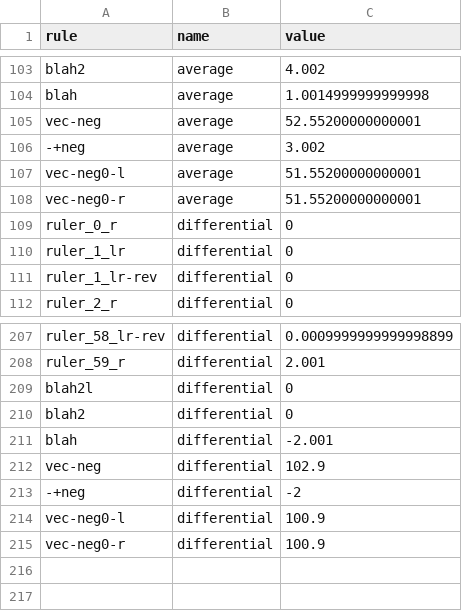
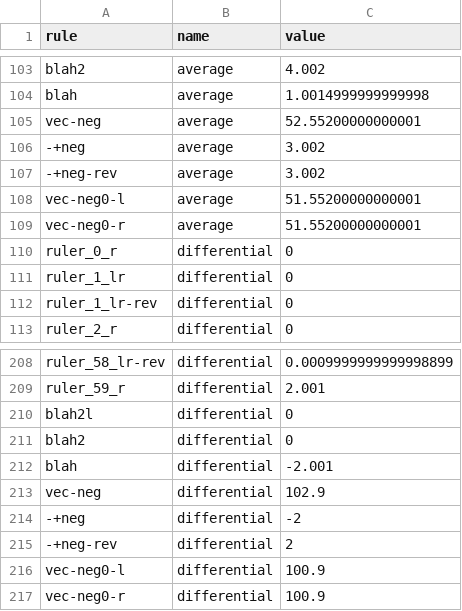
Before and after one commit to sgpthomas/comp-gen, a CSV file: dios-lang/rule_distribution.csv, drawn as a sheet; only a part is shown, gaps mark what is left out.

```diff
--- a/dios-lang/rule_distribution.csv
+++ b/dios-lang/rule_distribution.csv
@@ -106,2 +106,3 @@ vec-neg,average,52.55200000000001
 -+neg,average,3.002
+-+neg-rev,average,3.002
 vec-neg0-l,average,51.55200000000001
@@ -213,2 +214,3 @@ vec-neg,differential,102.9
 -+neg,differential,-2
+-+neg-rev,differential,2
 vec-neg0-l,differential,100.9
```
Also changed, not shown: 13 other files.
